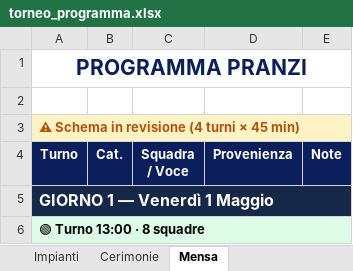
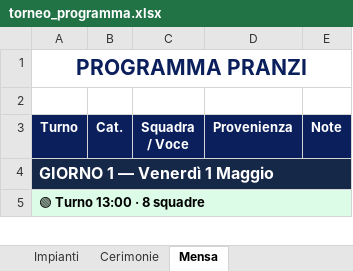
Before and after one commit to alecsal/trofeo-monsummano, an Excel workbook: torneo_programma.xlsx, sheet Mensa, drawn as a sheet; only a part is shown; values as stored, in another font and other column widths than the file's, no borders; the diff names each change by its address in the sheet, - before the commit and + after, or states it on an @@ line.

```diff
--- a/torneo_programma.xlsx (sheet Mensa)
+++ b/torneo_programma.xlsx (sheet Mensa)
-row 3: ⚠ Schema in revisione (4 turni × 45 min)
```
